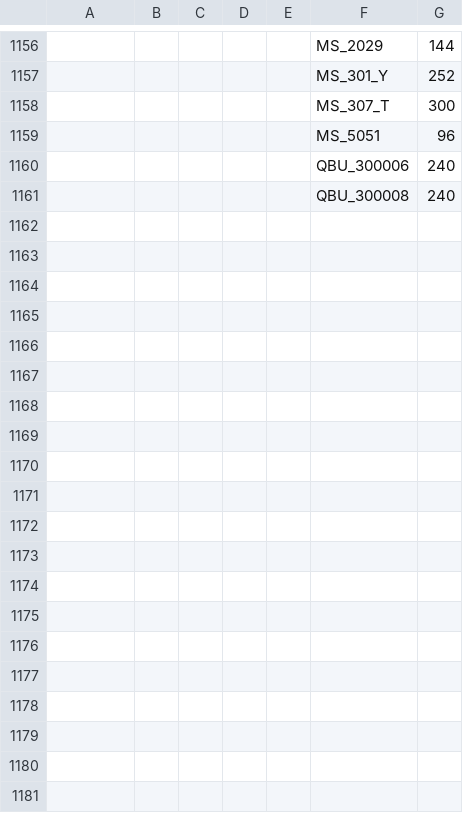
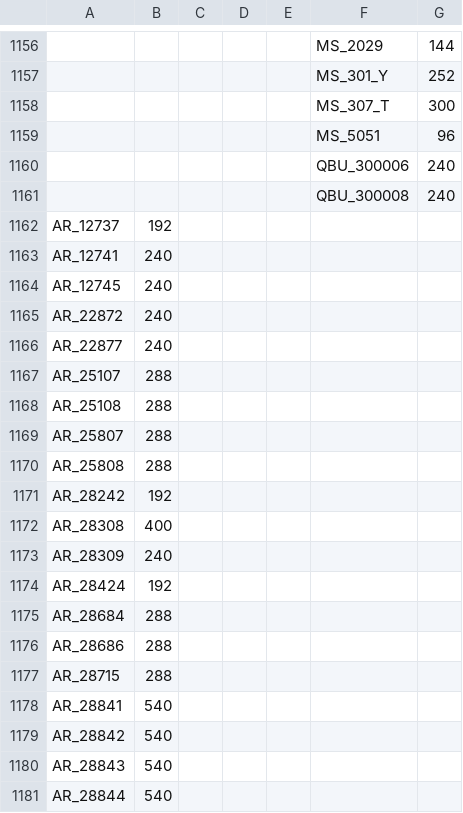
Before and after one commit to al-hzmi/inventory-system, a TSV file: data/pricing.tsv, drawn as a sheet; only a part is shown, gaps mark what is left out; the diff covers the shown part only; the diff names each change by its address in the sheet, - before the commit and + after, or states it on an @@ line.

Commit message:
admin: import data/pricing.tsv and update inventory timestamp

```diff
--- a/data/pricing.tsv
+++ b/data/pricing.tsv
+row 1162: AR_12737 | 192
+row 1163: AR_12741 | 240
+row 1164: AR_12745 | 240
+row 1165: AR_22872 | 240
+row 1166: AR_22877 | 240
+row 1167: AR_25107 | 288
+row 1168: AR_25108 | 288
+row 1169: AR_25807 | 288
+row 1170: AR_25808 | 288
+row 1171: AR_28242 | 192
+row 1172: AR_28308 | 400
+row 1173: AR_28309 | 240
+row 1174: AR_28424 | 192
+row 1175: AR_28684 | 288
+row 1176: AR_28686 | 288
+row 1177: AR_28715 | 288
+row 1178: AR_28841 | 540
+row 1179: AR_28842 | 540
+row 1180: AR_28843 | 540
+row 1181: AR_28844 | 540
```
Also changed, not shown: 14 added rows elsewhere in this file, 1 other file.
